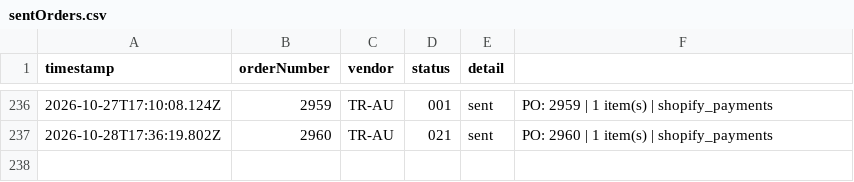
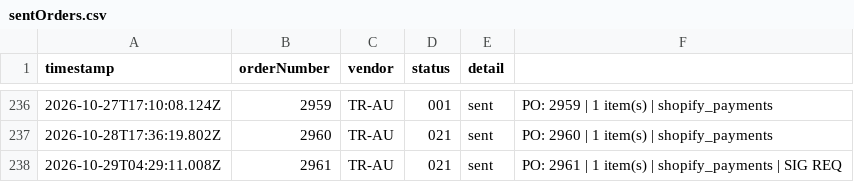
Before and after one commit to miek22/sendOrder, a CSV file: sentOrders.csv, drawn as a sheet; only a part is shown, gaps mark what is left out.

```diff
--- a/sentOrders.csv
+++ b/sentOrders.csv
@@ -237 +237,2 @@ timestamp,orderNumber,vendor,status,detail
 2026-10-28T17:36:19.802Z,2960,TR-AU,021,sent,PO: 2960 | 1 item(s) | shopify_payments
+2026-10-29T04:29:11.008Z,2961,TR-AU,021,sent,PO: 2961 | 1 item(s) | shopify_payments | SIG REQ
```
